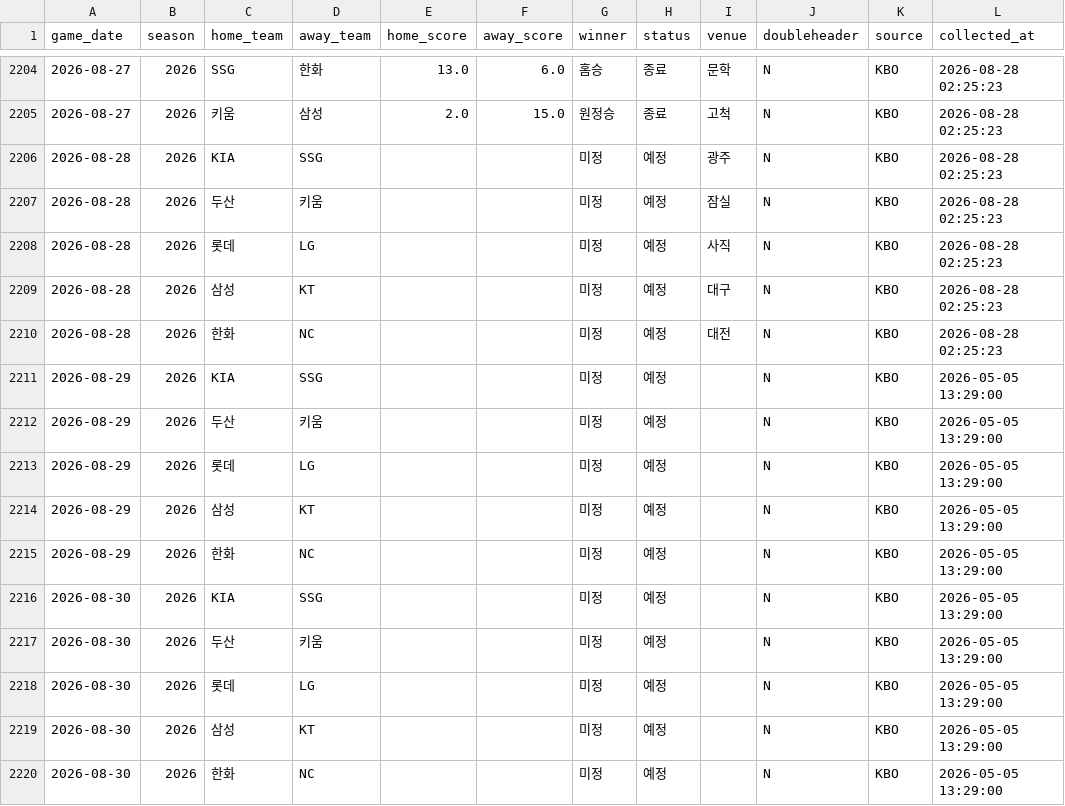
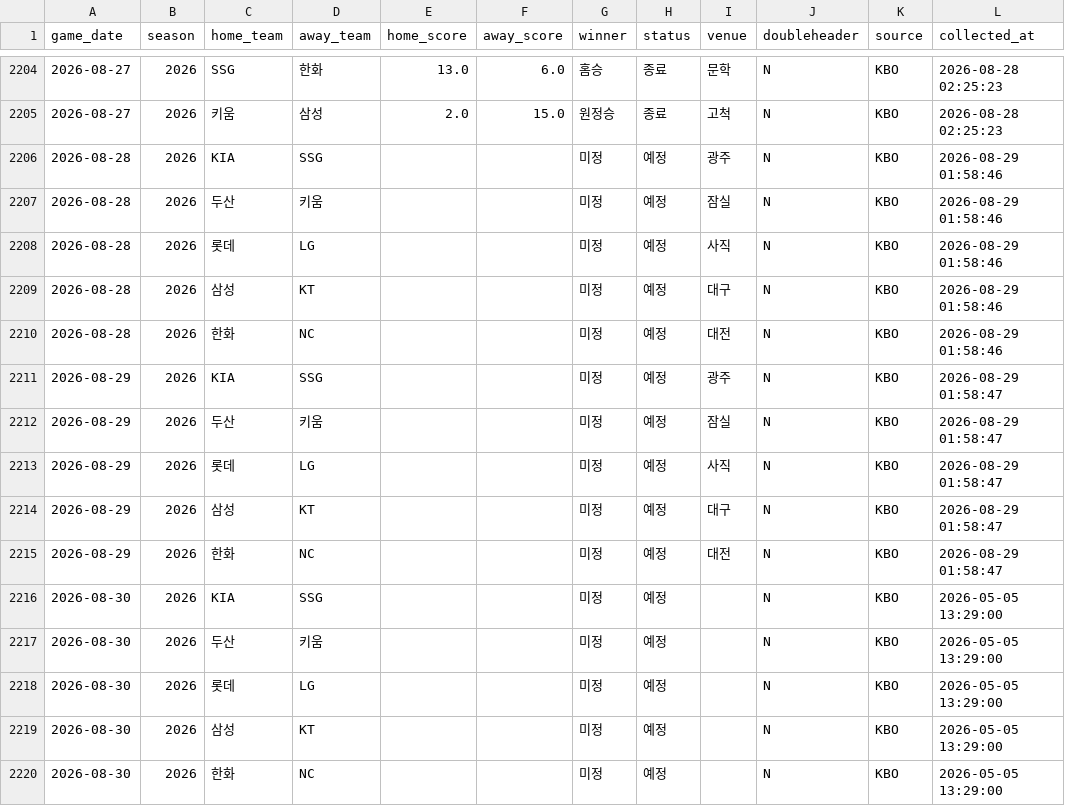
Before and after one commit to limanho001014-create/kbo-predictor-dynamic, a CSV file: data/games_history.csv, drawn as a sheet; only a part is shown, gaps mark what is left out.

```diff
--- a/data/games_history.csv
+++ b/data/games_history.csv
@@ -2205,12 +2205,12 @@
 2026-08-27,2026,키움,삼성,2.0,15.0,원정승,종료,고척,N,KBO,2026-08-28 02:25:23
-2026-08-28,2026,KIA,SSG,,,미정,예정,광주,N,KBO,2026-08-28 02:25:23
-2026-08-28,2026,두산,키움,,,미정,예정,잠실,N,KBO,2026-08-28 02:25:23
-2026-08-28,2026,롯데,LG,,,미정,예정,사직,N,KBO,2026-08-28 02:25:23
-2026-08-28,2026,삼성,KT,,,미정,예정,대구,N,KBO,2026-08-28 02:25:23
-2026-08-28,2026,한화,NC,,,미정,예정,대전,N,KBO,2026-08-28 02:25:23
-2026-08-29,2026,KIA,SSG,,,미정,예정,,N,KBO,2026-05-05 13:29:00
-2026-08-29,2026,두산,키움,,,미정,예정,,N,KBO,2026-05-05 13:29:00
-2026-08-29,2026,롯데,LG,,,미정,예정,,N,KBO,2026-05-05 13:29:00
-2026-08-29,2026,삼성,KT,,,미정,예정,,N,KBO,2026-05-05 13:29:00
-2026-08-29,2026,한화,NC,,,미정,예정,,N,KBO,2026-05-05 13:29:00
+2026-08-28,2026,KIA,SSG,,,미정,예정,광주,N,KBO,2026-08-29 01:58:46
+2026-08-28,2026,두산,키움,,,미정,예정,잠실,N,KBO,2026-08-29 01:58:46
+2026-08-28,2026,롯데,LG,,,미정,예정,사직,N,KBO,2026-08-29 01:58:46
+2026-08-28,2026,삼성,KT,,,미정,예정,대구,N,KBO,2026-08-29 01:58:46
+2026-08-28,2026,한화,NC,,,미정,예정,대전,N,KBO,2026-08-29 01:58:46
+2026-08-29,2026,KIA,SSG,,,미정,예정,광주,N,KBO,2026-08-29 01:58:47
+2026-08-29,2026,두산,키움,,,미정,예정,잠실,N,KBO,2026-08-29 01:58:47
+2026-08-29,2026,롯데,LG,,,미정,예정,사직,N,KBO,2026-08-29 01:58:47
+2026-08-29,2026,삼성,KT,,,미정,예정,대구,N,KBO,2026-08-29 01:58:47
+2026-08-29,2026,한화,NC,,,미정,예정,대전,N,KBO,2026-08-29 01:58:47
 2026-08-30,2026,KIA,SSG,,,미정,예정,,N,KBO,2026-05-05 13:29:00
```
Also changed, not shown: data/predictions_log.csv, 3 other files.
